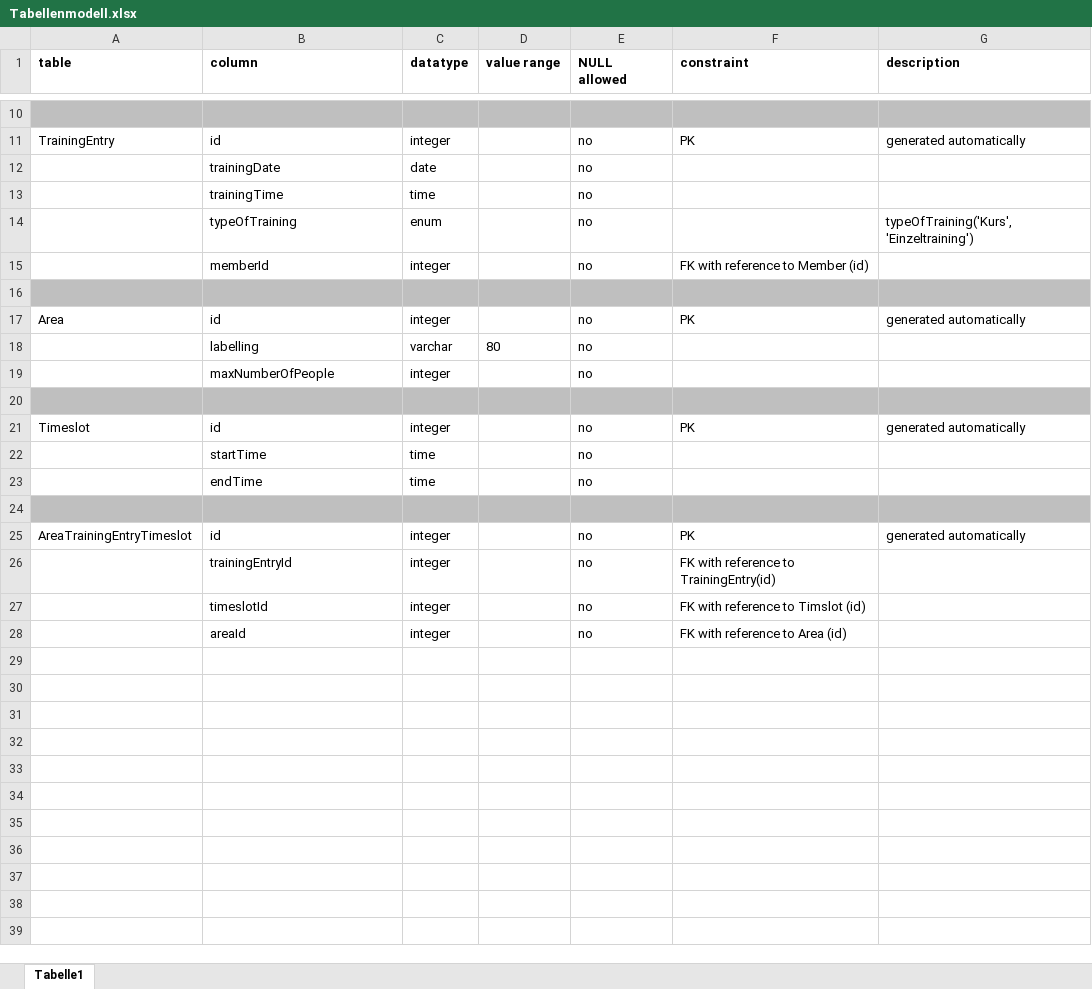
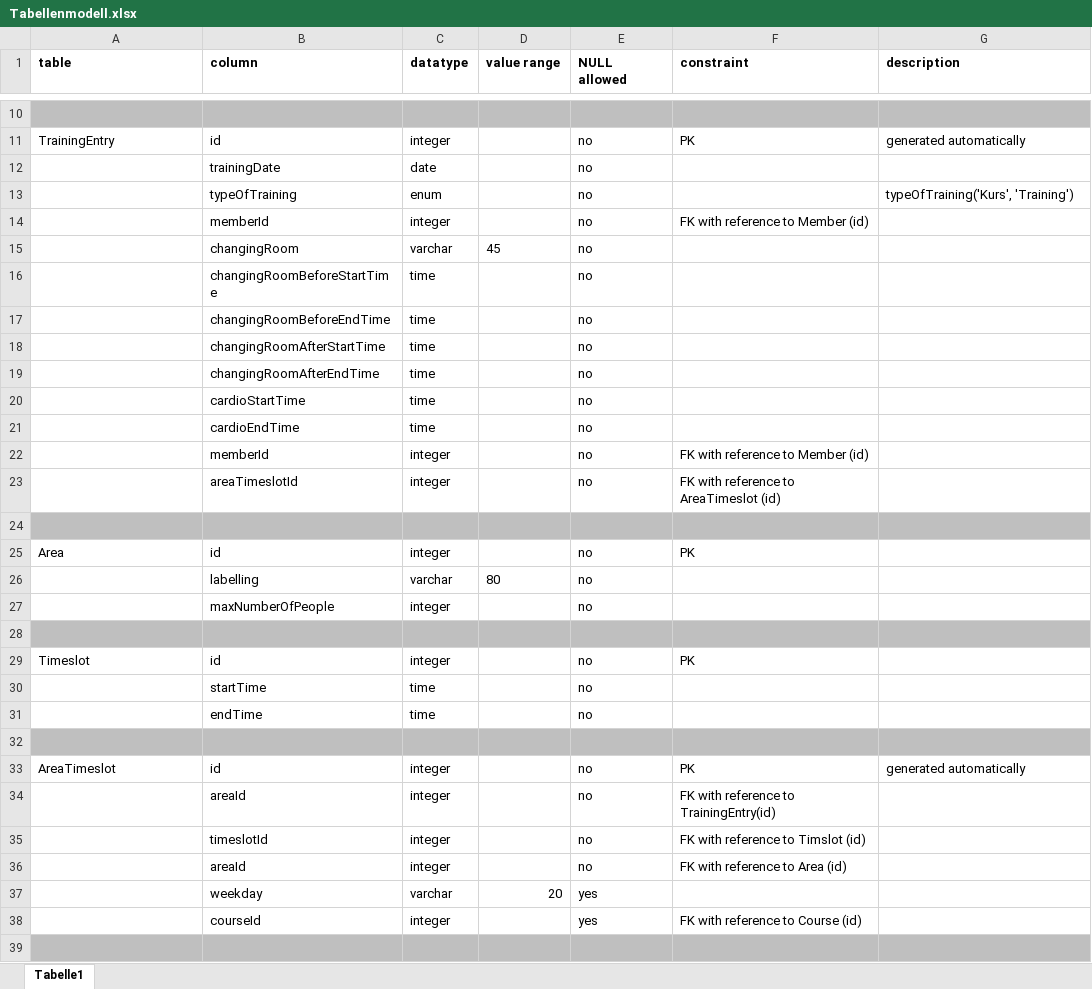
Before and after one commit to BenjaminS01/IT-Projekt, an Excel workbook: docu/Tabellenmodell.xlsx, sheet Tabelle1, drawn as a sheet; only a part is shown, gaps mark what is left out; values as stored, in another font and other column widths than the file's, no borders; removed rows and columns are numbered as before the commit, all else as after; the diff covers the shown part only; the diff names each change by its address in the sheet, - before the commit and + after, or states it on an @@ line.

```diff
--- a/docu/Tabellenmodell.xlsx (sheet Tabelle1)
+++ b/docu/Tabellenmodell.xlsx (sheet Tabelle1)
-row 13:  | trainingTime | time |  | no
-G13 (description): typeOfTraining('Kurs', 'Einzeltraining')
+G13 (description): typeOfTraining('Kurs', 'Training')
+row 15:  | changingRoom | varchar | 45 | no
+row 16:  | changingRoomBeforeStartTime | time |  | no
+row 17:  | changingRoomBeforeEndTime | time |  | no
+row 18:  | changingRoomAfterStartTime | time |  | no
+row 19:  | changingRoomAfterEndTime | time |  | no
+row 20:  | cardioStartTime | time |  | no
+row 21:  | cardioEndTime | time |  | no
+row 22:  | memberId | integer |  | no | FK with reference to Member (id)
+row 23:  | areaTimeslotId | integer |  | no | FK with reference to AreaTimeslot (id)
-G25 (description): generated automatically
+G25 (description): (empty)
-G29 (description): generated automatically
+G29 (description): (empty)
-A33 (table): AreaTrainingEntryTimeslot
+A33 (table): AreaTimeslot
-B34 (column): trainingEntryId
+B34 (column): areaId
+row 37:  | weekday | varchar | 20 | yes
+row 38:  | courseId | integer |  | yes | FK with reference to Course (id)
+row 39: (empty)
```
Also changed, not shown: 2 added rows elsewhere in this sheet, 4 other files.
